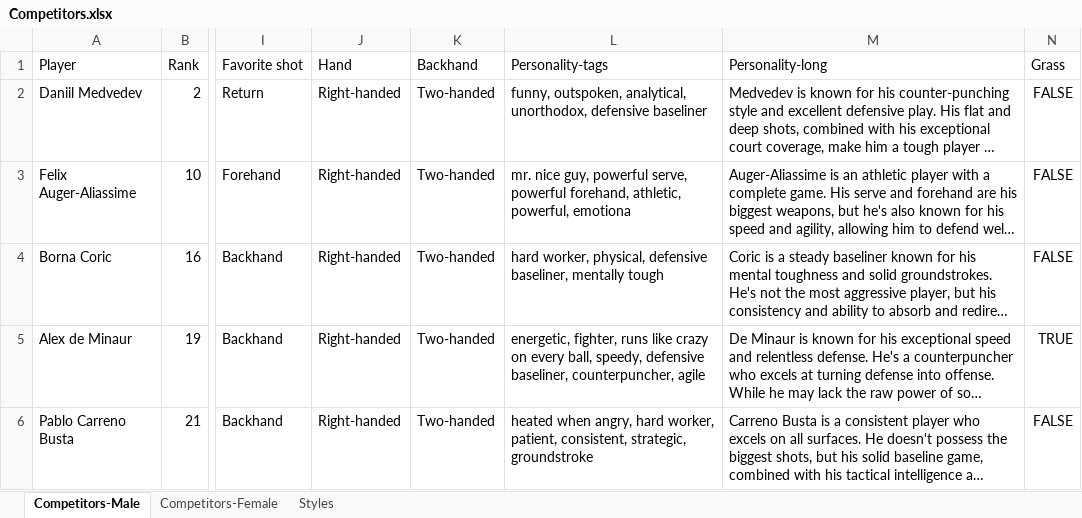
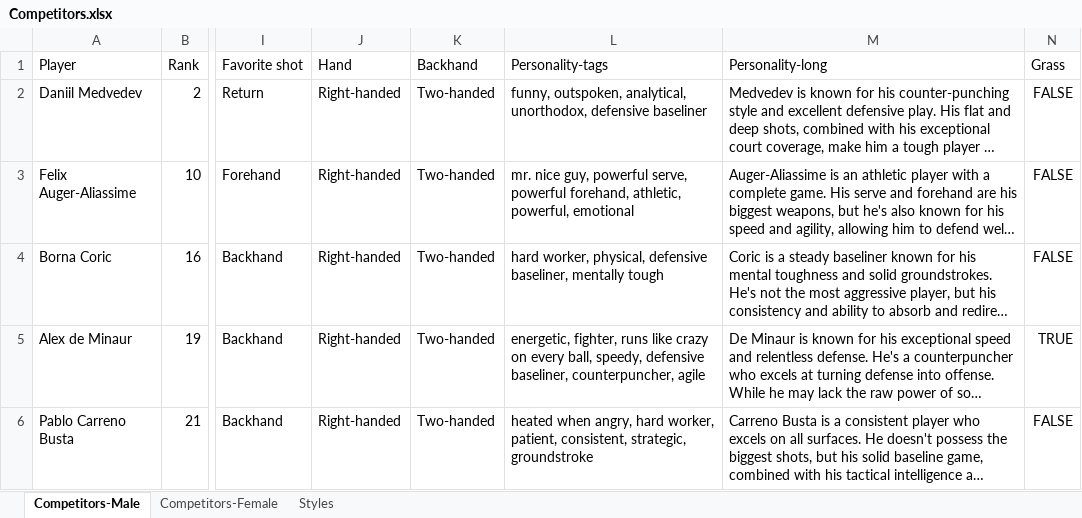
Before and after one commit to AsafKed/tennis-router, an Excel workbook: backend/data/Competitors.xlsx, sheet Competitors-Male, drawn as a sheet; only a part is shown, gaps mark what is left out; long unchanged cells end in …; values as stored, in another font and other column widths than the file's, no borders; conditional formats not drawn; the diff names each change by its address in the sheet, - before the commit and + after, or states it on an @@ line.

```diff
--- a/backend/data/Competitors.xlsx (sheet Competitors-Male)
+++ b/backend/data/Competitors.xlsx (sheet Competitors-Male)
-L3 (Personality-tags): …athletic, powerful, emotiona
+L3 (Personality-tags): …athletic, powerful, emotional
```
Also changed, not shown: sheet Competitors-Female, 3 other files.
